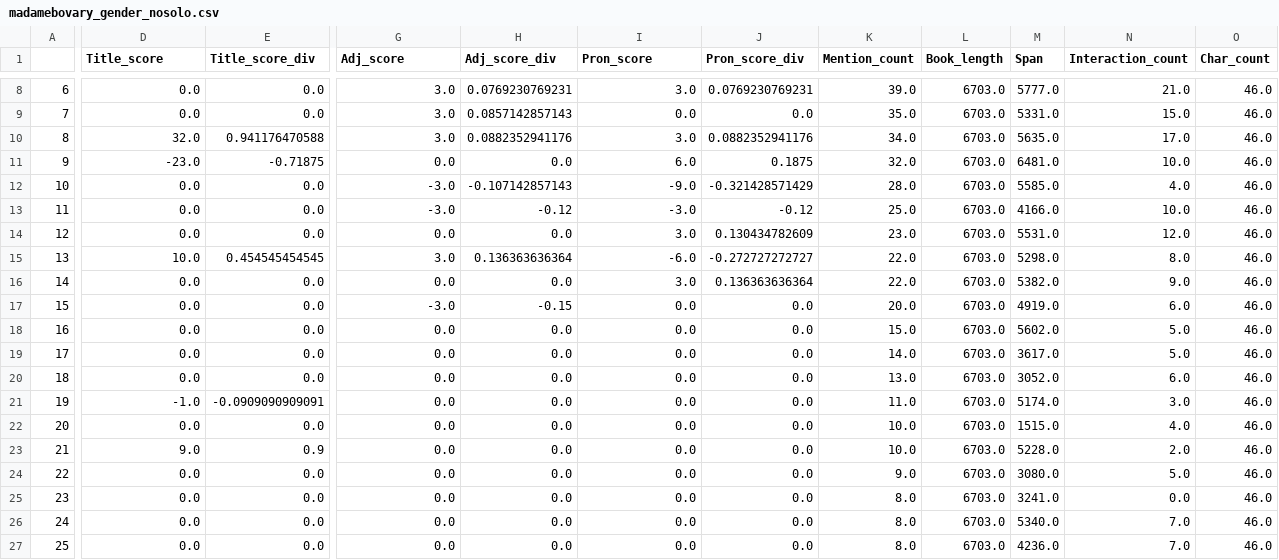
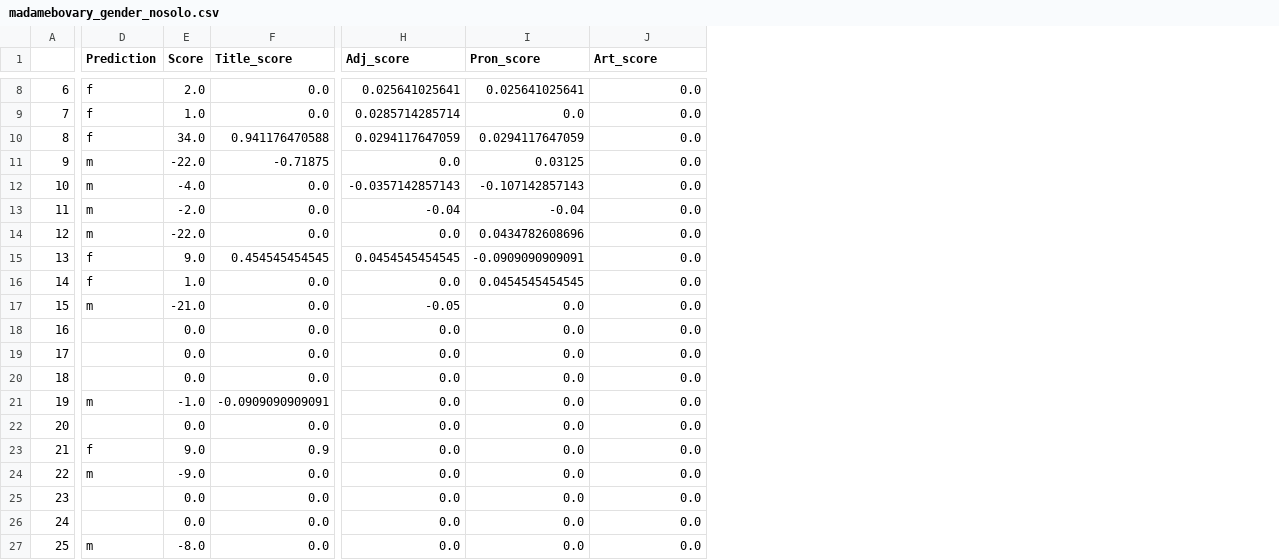
Before and after one commit to semplea/characters-meta, a CSV file: python/metadata/madamebovary_gender_nosolo.csv, drawn as a sheet; only a part is shown, gaps mark what is left out; removed rows and columns are numbered as before the commit, all else as after; the diff covers the shown part only; the diff names each change by its address in the sheet, - before the commit and + after, or states it on an @@ line.

```diff
--- a/python/metadata/madamebovary_gender_nosolo.csv
+++ b/python/metadata/madamebovary_gender_nosolo.csv
+column D (Prediction), rows 8-27: f | f | f | m | m | m | m | f | f | m |  |  |  | m |  | f | m |  |  | m
+column E (Score), rows 8-27: 2.0 | 1.0 | 34.0 | -22.0 | -4.0 | -2.0 | -22.0 | 9.0 | 1.0 | -21.0 | 0.0 | 0.0 | 0.0 | -1.0 | 0.0 | 9.0 | -9.0 | 0.0 | 0.0 | -8.0
-column E (Title_score_div), rows 8-27: 0.0 | 0.0 | 0.941176470588 | -0.71875 | 0.0 | 0.0 | 0.0 | 0.454545454545 | 0.0 | 0.0 | 0.0 | 0.0 | 0.0 | -0.0909090909091 | 0.0 | 0.9 | 0.0 | 0.0 | 0.0 | 0.0
-column H (Adj_score_div), rows 8-27: 0.0769230769231 | 0.0857142857143 | 0.0882352941176 | 0.0 | -0.107142857143 | -0.12 | 0.0 | 0.136363636364 | 0.0 | -0.15 | 0.0 | 0.0 | 0.0 | 0.0 | 0.0 | 0.0 | 0.0 | 0.0 | 0.0 | 0.0
-column K (Mention_count), rows 8-27: 39.0 | 35.0 | 34.0 | 32.0 | 28.0 | 25.0 | 23.0 | 22.0 | 22.0 | 20.0 | 15.0 | 14.0 | 13.0 | 11.0 | 10.0 | 10.0 | 9.0 | 8.0 | 8.0 | 8.0
-column L (Book_length), rows 8-27: all 6703.0
-column M (Span), rows 8-27: 5777.0 | 5331.0 | 5635.0 | 6481.0 | 5585.0 | 4166.0 | 5531.0 | 5298.0 | 5382.0 | 4919.0 | 5602.0 | 3617.0 | 3052.0 | 5174.0 | 1515.0 | 5228.0 | 3080.0 | 3241.0 | 5340.0 | 4236.0
-column N (Interaction_count), rows 8-27: 21.0 | 15.0 | 17.0 | 10.0 | 4.0 | 10.0 | 12.0 | 8.0 | 9.0 | 6.0 | 5.0 | 5.0 | 6.0 | 3.0 | 4.0 | 2.0 | 5.0 | 0.0 | 7.0 | 7.0
-column O (Char_count), rows 8-27: all 46.0
-J1: Pron_score_div
+J1: Art_score
-H8 (Adj_score): 3.0
+H8 (Adj_score): 0.025641025641
-I8 (Pron_score): 3.0
+I8 (Pron_score): 0.025641025641
-J8 (Art_score): 0.0769230769231
+J8 (Art_score): 0.0
-H9 (Adj_score): 3.0
+H9 (Adj_score): 0.0285714285714
-F10 (Title_score): 32.0
+F10 (Title_score): 0.941176470588
-H10 (Adj_score): 3.0
+H10 (Adj_score): 0.0294117647059
-I10 (Pron_score): 3.0
+I10 (Pron_score): 0.0294117647059
-J10 (Art_score): 0.0882352941176
+J10 (Art_score): 0.0
-F11 (Title_score): -23.0
+F11 (Title_score): -0.71875
-I11 (Pron_score): 6.0
+I11 (Pron_score): 0.03125
-J11 (Art_score): 0.1875
+J11 (Art_score): 0.0
-H12 (Adj_score): -3.0
+H12 (Adj_score): -0.0357142857143
-I12 (Pron_score): -9.0
+I12 (Pron_score): -0.107142857143
-J12 (Art_score): -0.321428571429
+J12 (Art_score): 0.0
-H13 (Adj_score): -3.0
+H13 (Adj_score): -0.04
-I13 (Pron_score): -3.0
+I13 (Pron_score): -0.04
-J13 (Art_score): -0.12
+J13 (Art_score): 0.0
-I14 (Pron_score): 3.0
+I14 (Pron_score): 0.0434782608696
-J14 (Art_score): 0.130434782609
+J14 (Art_score): 0.0
-F15 (Title_score): 10.0
+F15 (Title_score): 0.454545454545
-H15 (Adj_score): 3.0
+H15 (Adj_score): 0.0454545454545
-I15 (Pron_score): -6.0
+I15 (Pron_score): -0.0909090909091
-J15 (Art_score): -0.272727272727
+J15 (Art_score): 0.0
-I16 (Pron_score): 3.0
+I16 (Pron_score): 0.0454545454545
-J16 (Art_score): 0.136363636364
+J16 (Art_score): 0.0
-H17 (Adj_score): -3.0
+H17 (Adj_score): -0.05
-F21 (Title_score): -1.0
+F21 (Title_score): -0.0909090909091
-F23 (Title_score): 9.0
+F23 (Title_score): 0.9
```
Also changed, not shown: 33 edited cells elsewhere in this file, python/metadata/aubonheurdesdames_gender_nosolo.csv, python/metadata/lassommoir_gender_nosolo.csv, 32 other files.
